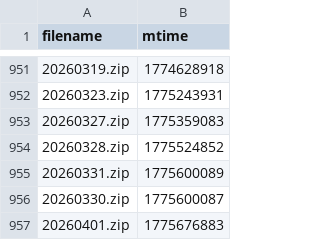
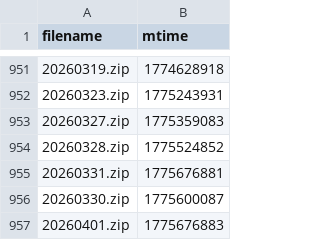
Before and after one commit to Sky9x/mbta-gtfs-data-gen, a CSV file: file_times.csv, drawn as a sheet; only a part is shown, gaps mark what is left out.

```diff
--- a/file_times.csv
+++ b/file_times.csv
@@ -954,3 +954,3 @@ filename,mtime
 20260328.zip,1775524852
-20260331.zip,1775600089
+20260331.zip,1775676881
 20260330.zip,1775600087
```
Also changed, not shown: 1 other file.
